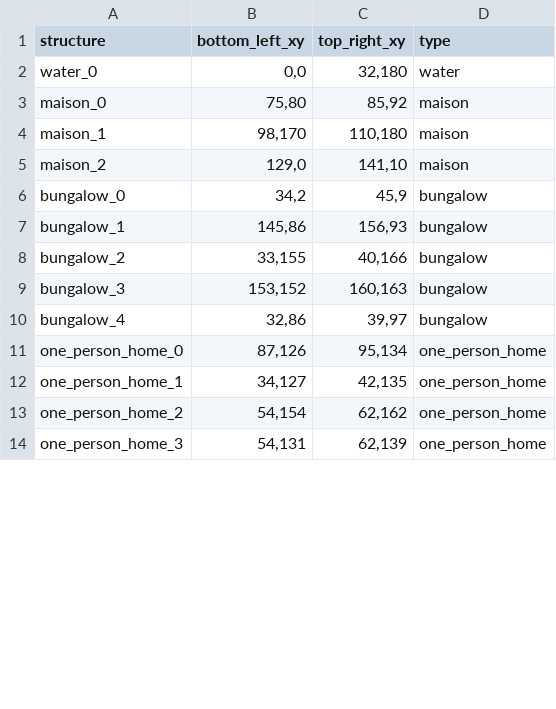
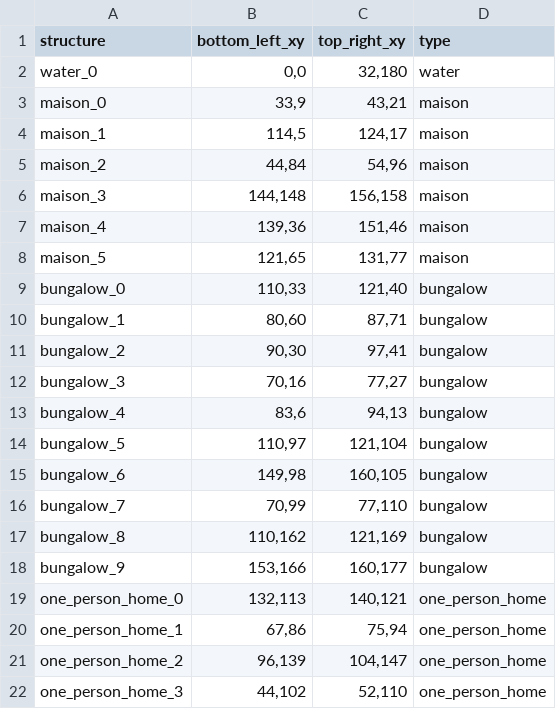
Before and after one commit to Nickvs99/AmstelHaege, a CSV file: csv-output/output.csv, drawn as a sheet; only a part is shown; the diff covers the shown part only.

```diff
--- a/csv-output/output.csv
+++ b/csv-output/output.csv
@@ -2,13 +2,21 @@ structure,bottom_left_xy,top_right_xy,type
 water_0,"0,0","32,180",water
-maison_0,"75,80","85,92",maison
-maison_1,"98,170","110,180",maison
-maison_2,"129,0","141,10",maison
-bungalow_0,"34,2","45,9",bungalow
-bungalow_1,"145,86","156,93",bungalow
-bungalow_2,"33,155","40,166",bungalow
-bungalow_3,"153,152","160,163",bungalow
-bungalow_4,"32,86","39,97",bungalow
-one_person_home_0,"87,126","95,134",one_person_home
-one_person_home_1,"34,127","42,135",one_person_home
-one_person_home_2,"54,154","62,162",one_person_home
-one_person_home_3,"54,131","62,139",one_person_home
+maison_0,"33,9","43,21",maison
+maison_1,"114,5","124,17",maison
+maison_2,"44,84","54,96",maison
+maison_3,"144,148","156,158",maison
+maison_4,"139,36","151,46",maison
+maison_5,"121,65","131,77",maison
+bungalow_0,"110,33","121,40",bungalow
+bungalow_1,"80,60","87,71",bungalow
+bungalow_2,"90,30","97,41",bungalow
+bungalow_3,"70,16","77,27",bungalow
+bungalow_4,"83,6","94,13",bungalow
+bungalow_5,"110,97","121,104",bungalow
+bungalow_6,"149,98","160,105",bungalow
+bungalow_7,"70,99","77,110",bungalow
+bungalow_8,"110,162","121,169",bungalow
+bungalow_9,"153,166","160,177",bungalow
+one_person_home_0,"132,113","140,121",one_person_home
+one_person_home_1,"67,86","75,94",one_person_home
+one_person_home_2,"96,139","104,147",one_person_home
+one_person_home_3,"44,102","52,110",one_person_home
```
Also changed, not shown: 12 added rows and 16 edited cells elsewhere in this file, 4 other files.
